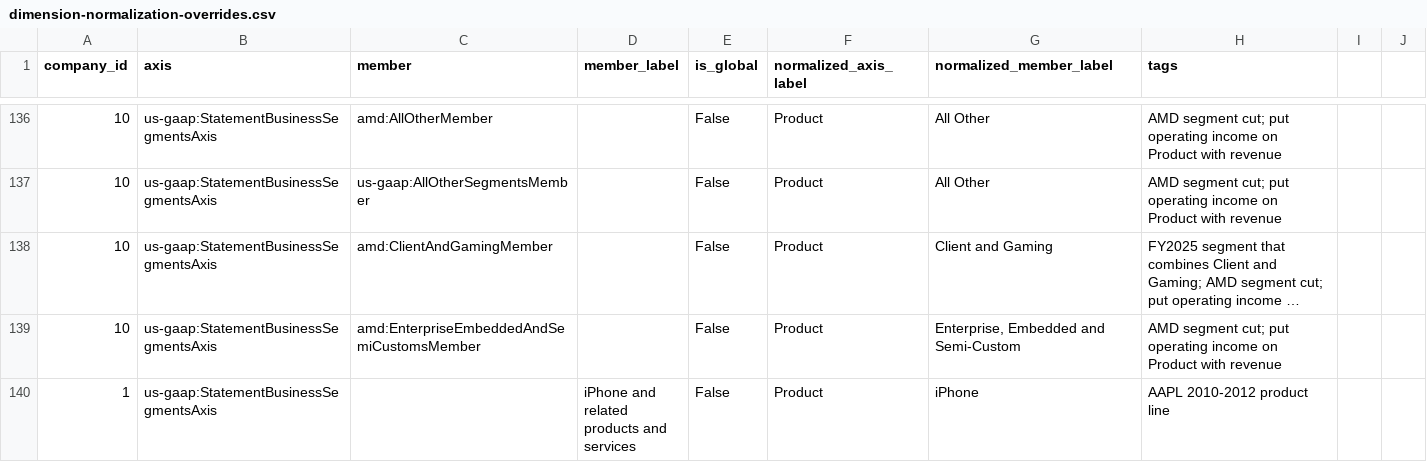
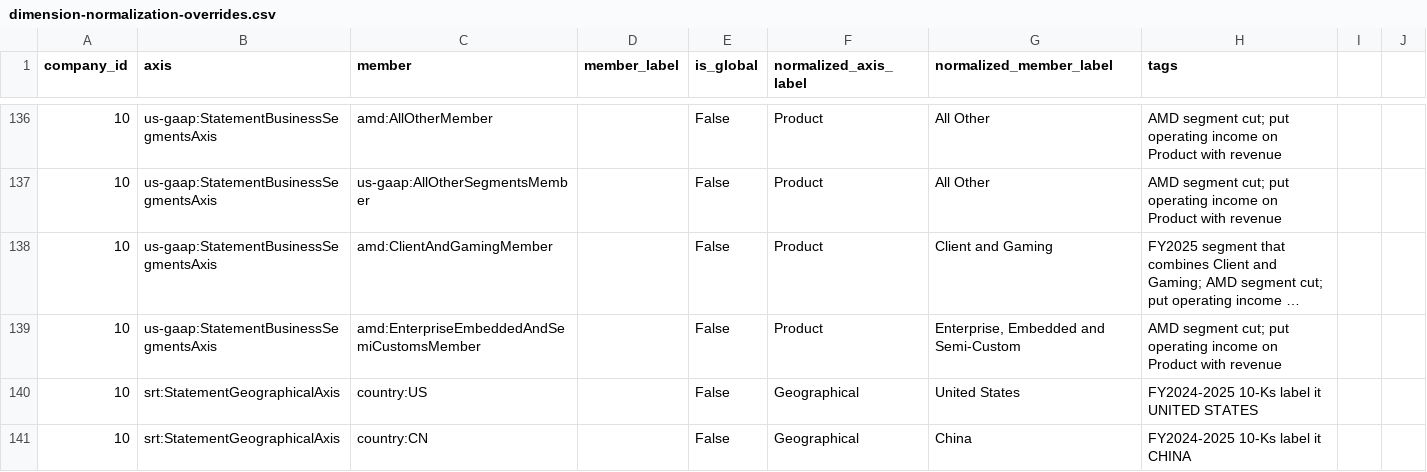
Before and after one commit to Velikolay/stonks-ai, a CSV file: migrations/data/dimension-normalization-overrides.csv, drawn as a sheet; only a part is shown, gaps mark what is left out; the shorter side is filled out with more unchanged rows; long unchanged cells end in …; the diff covers the shown part only.

```diff
--- a/migrations/data/dimension-normalization-overrides.csv
+++ b/migrations/data/dimension-normalization-overrides.csv
@@ -139 +139,3 @@ company_id,axis,member,member_label,is_global,normalized_axis_label,normalized_m
 10,us-gaap:StatementBusinessSegmentsAxis,amd:EnterpriseEmbeddedAndSemiCustomsMember,,False,Product,"Enterprise, Embedded and Semi-Custom",AMD segment cut; put operating income on Product with revenue
+10,srt:StatementGeographicalAxis,country:US,,False,Geographical,United States,"FY2024-2025 10-Ks label it UNITED STATES"
+10,srt:StatementGeographicalAxis,country:CN,,False,Geographical,China,"FY2024-2025 10-Ks label it CHINA"
```
Also changed, not shown: 6 added rows elsewhere in this file, migrations/data/dimension-breakdown-overrides.csv, migrations/data/financial-facts-overrides.csv, 14 other files.
